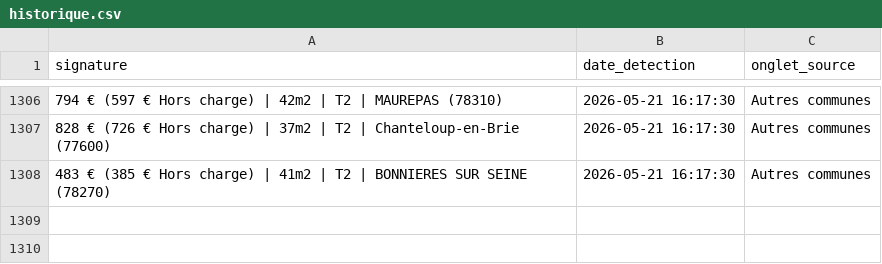
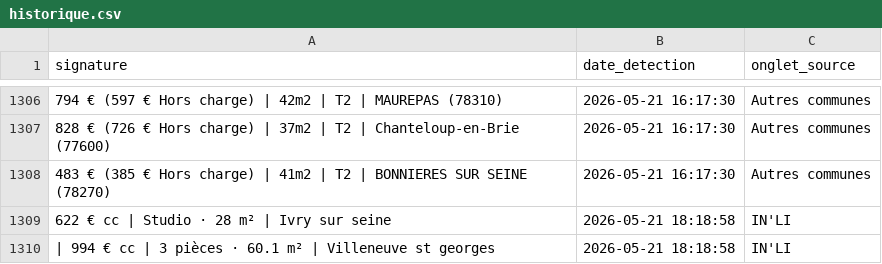
Before and after one commit to Yagalo2004/alin-bot, a CSV file: historique.csv, drawn as a sheet; only a part is shown, gaps mark what is left out; the diff names each change by its address in the sheet, - before the commit and + after, or states it on an @@ line.

Commit message:
Mise à jour des offres vues

```diff
--- a/historique.csv
+++ b/historique.csv
+row 1309: 622 € cc | Studio · 28 m² | Ivry sur seine | 2026-05-21 18:18:58 | IN'LI
+row 1310: | 994 € cc | 3 pièces · 60.1 m² | Villeneuve st georges | 2026-05-21 18:18:58 | IN'LI
```
